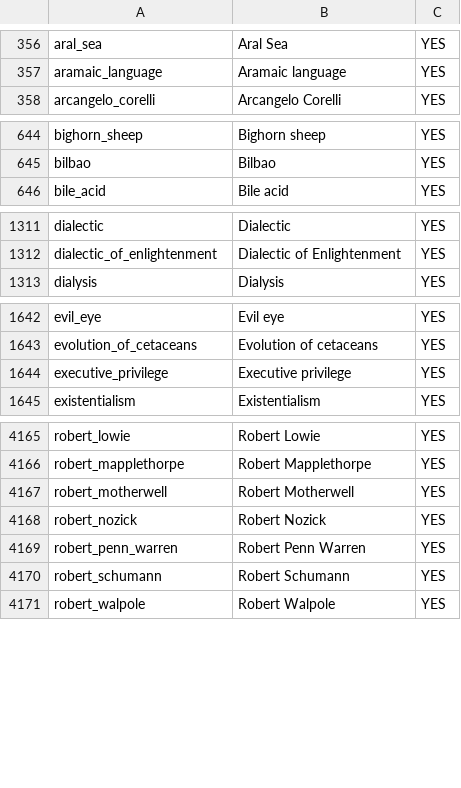
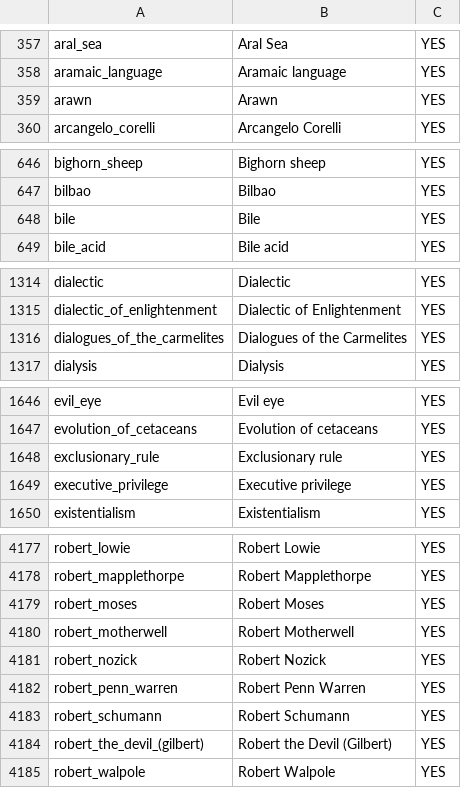
Before and after one commit to anassalamah/nlp-project, a CSV file: wikipeida pages/wikipedia filename lookup.csv, drawn as a sheet; only a part is shown, gaps mark what is left out; the diff covers the shown part only; the diff names each change by its address in the sheet, - before the commit and + after, or states it on an @@ line.

```diff
--- a/wikipeida pages/wikipedia filename lookup.csv
+++ b/wikipeida pages/wikipedia filename lookup.csv
+row 359: arawn | Arawn | YES
+row 648: bile | Bile | YES
+row 1316: dialogues_of_the_carmelites | Dialogues of the Carmelites | YES
+row 1648: exclusionary_rule | Exclusionary rule | YES
+row 4179: robert_moses | Robert Moses | YES
+row 4184: robert_the_devil_(gilbert) | Robert the Devil (Gilbert) | YES
```
Also changed, not shown: 13 added rows and 1 moved row elsewhere in this file, csv/wiki_links.csv, wikipedia links/wiki_links.csv, 29 other files.
